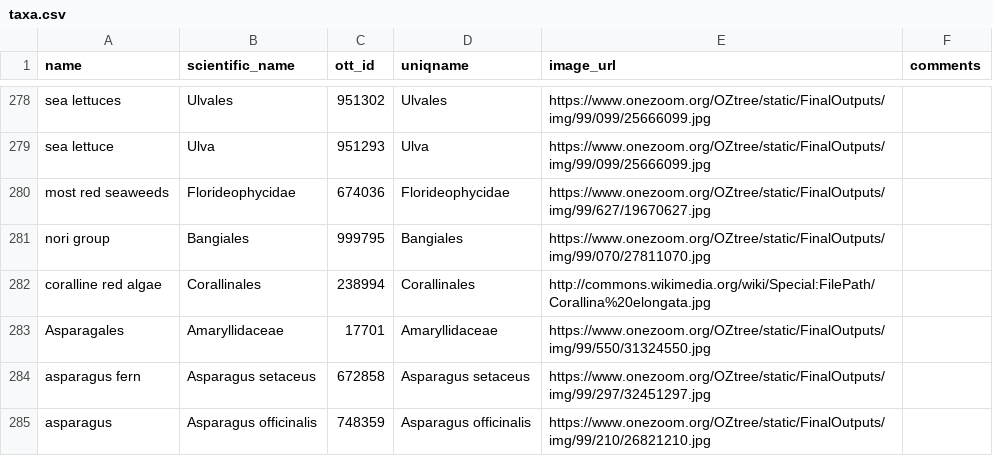
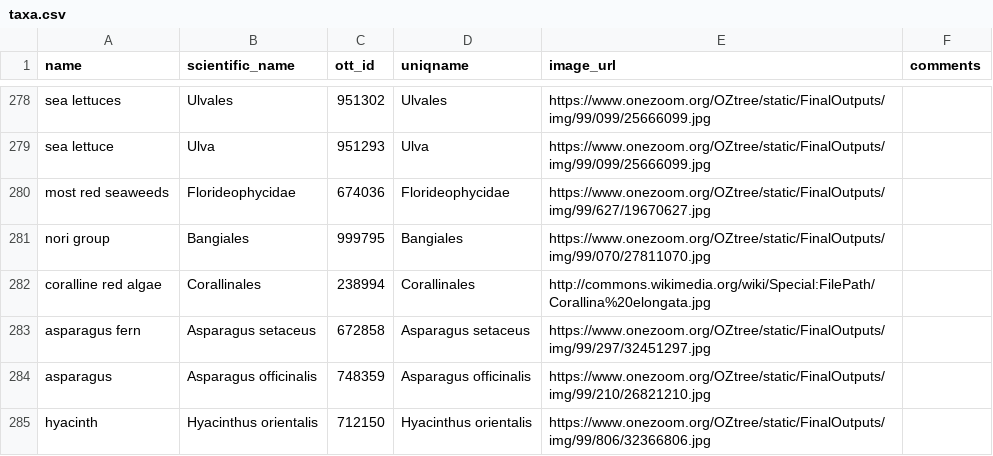
Before and after one commit to jacksonloper/catbunnyrailroad, a CSV file: taxa.csv, drawn as a sheet; only a part is shown, gaps mark what is left out; the shorter side is filled out with more unchanged rows.

```diff
--- a/taxa.csv
+++ b/taxa.csv
@@ -282,3 +282,2 @@ nori group,Bangiales,999795,Bangiales,https://www.onezoom.org/OZtree/static/Fina
 coralline red algae,Corallinales,238994,Corallinales,http://commons.wikimedia.org/wiki/Special:FilePath/Corallina%20elongata.jpg,
-Asparagales,Amaryllidaceae,17701,Amaryllidaceae,https://www.onezoom.org/OZtree/static/FinalOutputs/img/99/550/31324550.jpg,
 asparagus fern,Asparagus setaceus,672858,Asparagus setaceus,https://www.onezoom.org/OZtree/static/FinalOutputs/img/99/297/32451297.jpg,
```
Also changed, not shown: 3 other files.
